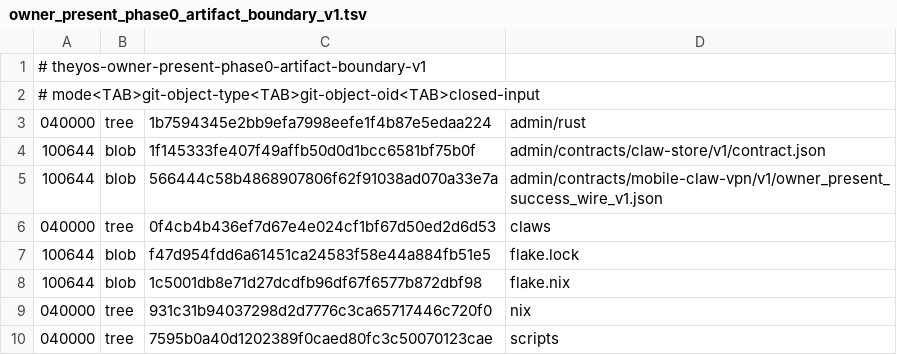
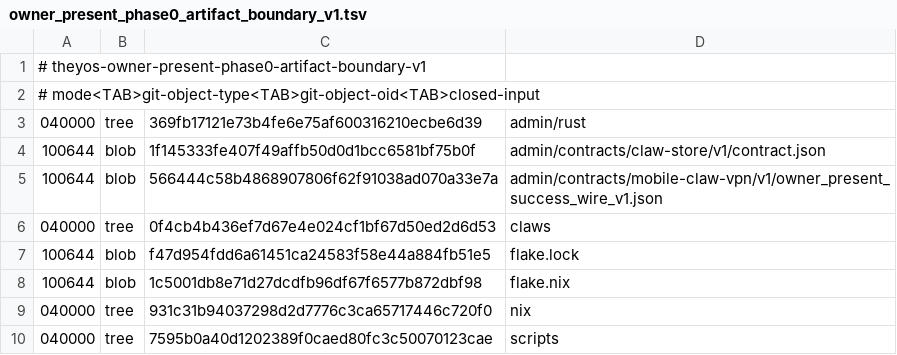
Before and after one commit to soyeht/theyos, a TSV file: admin/contracts/mobile-claw-vpn/v1/owner_present_phase0_artifact_boundary_v1.tsv, drawn as a sheet.

```diff
--- a/admin/contracts/mobile-claw-vpn/v1/owner_present_phase0_artifact_boundary_v1.tsv
+++ b/admin/contracts/mobile-claw-vpn/v1/owner_present_phase0_artifact_boundary_v1.tsv
@@ -2,3 +2,3 @@
 # mode<TAB>git-object-type<TAB>git-object-oid<TAB>closed-input
-040000	tree	1b7594345e2bb9efa7998eefe1f4b87e5edaa224	admin/rust
+040000	tree	369fb17121e73b4fe6e75af600316210ecbe6d39	admin/rust
 100644	blob	1f145333fe407f49affb50d0d1bcc6581bf75b0f	admin/contracts/claw-store/v1/contract.json
```
Also changed, not shown: .github/owner-present-phase0-protected-objects-v1.tsv, 13 other files.
